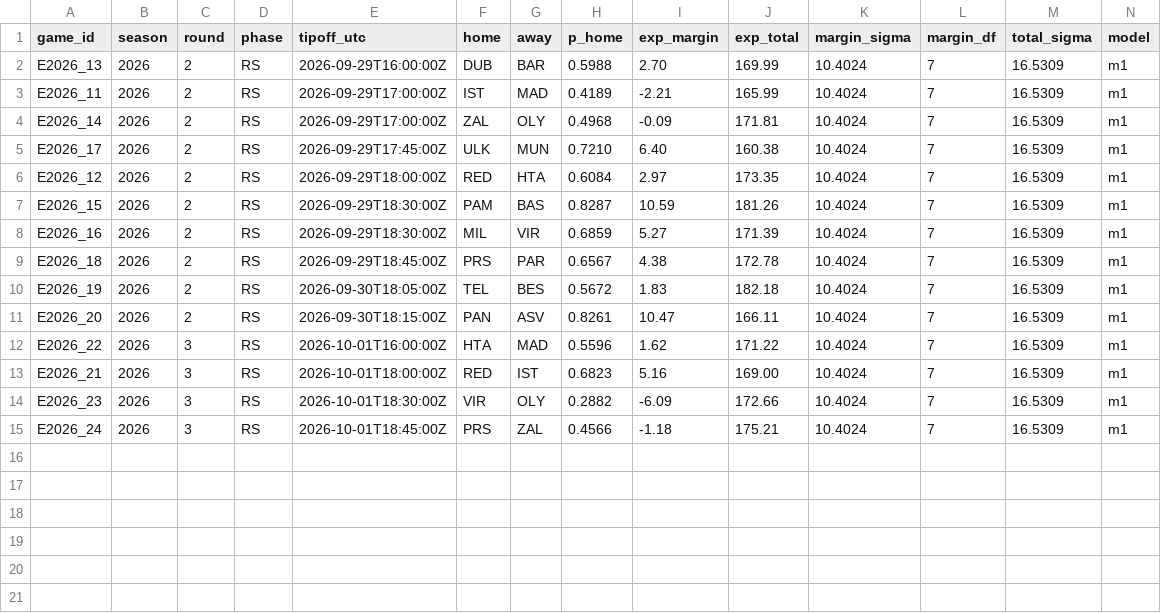
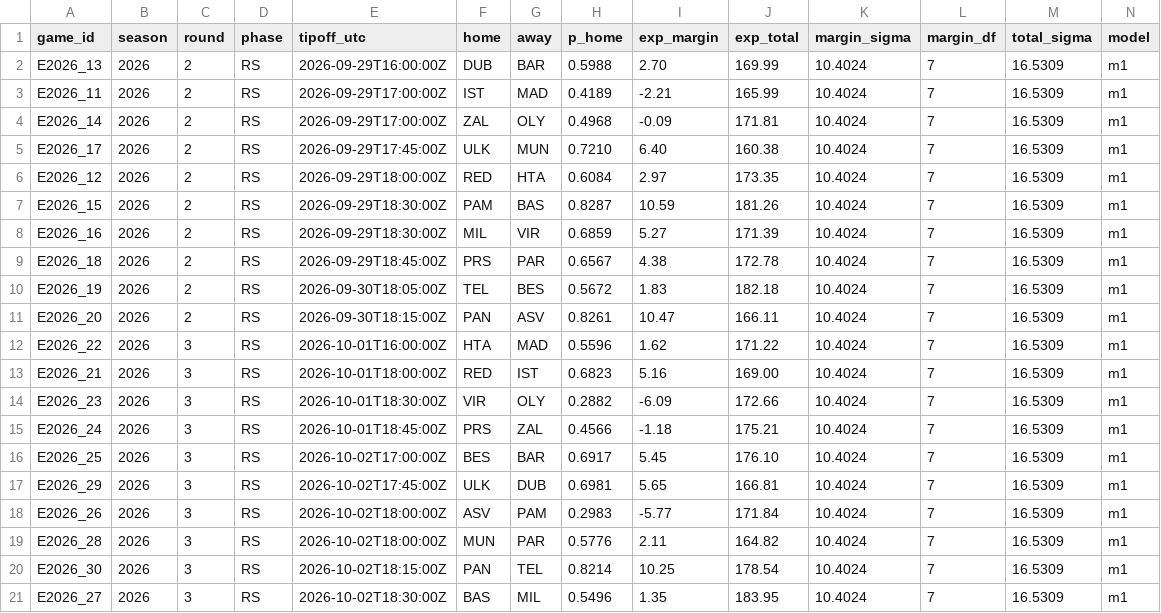
Before and after one commit to straf10/EuroHoops-Analytics, a CSV file: predictions/euroleague_m1_2026-27.csv, drawn as a sheet; only a part is shown; rows hold the shown columns only; the diff names each change by its address in the sheet, - before the commit and + after, or states it on an @@ line.

```diff
--- a/predictions/euroleague_m1_2026-27.csv
+++ b/predictions/euroleague_m1_2026-27.csv
+row 16: E2026_25 | 2026 | 3 | RS | 2026-10-02T17:00:00Z | BES | BAR | 0.6917 | 5.45 | 176.10 | 10.4024 | 7 | 16.5309 | m1
+row 17: E2026_29 | 2026 | 3 | RS | 2026-10-02T17:45:00Z | ULK | DUB | 0.6981 | 5.65 | 166.81 | 10.4024 | 7 | 16.5309 | m1
+row 18: E2026_26 | 2026 | 3 | RS | 2026-10-02T18:00:00Z | ASV | PAM | 0.2983 | -5.77 | 171.84 | 10.4024 | 7 | 16.5309 | m1
+row 19: E2026_28 | 2026 | 3 | RS | 2026-10-02T18:00:00Z | MUN | PAR | 0.5776 | 2.11 | 164.82 | 10.4024 | 7 | 16.5309 | m1
+row 20: E2026_30 | 2026 | 3 | RS | 2026-10-02T18:15:00Z | PAN | TEL | 0.8214 | 10.25 | 178.54 | 10.4024 | 7 | 16.5309 | m1
+row 21: E2026_27 | 2026 | 3 | RS | 2026-10-02T18:30:00Z | BAS | MIL | 0.5496 | 1.35 | 183.95 | 10.4024 | 7 | 16.5309 | m1
```
Also changed, not shown: odds/api_calls.csv, odds/euroleague_2026-27.csv, 2 other files.
